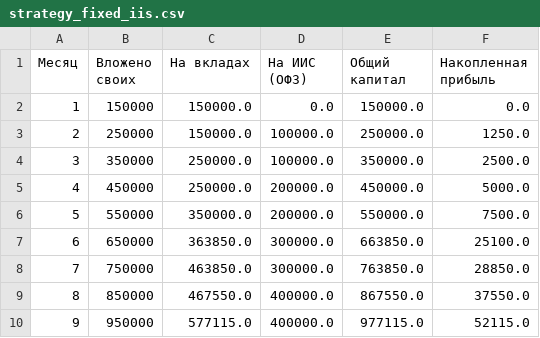
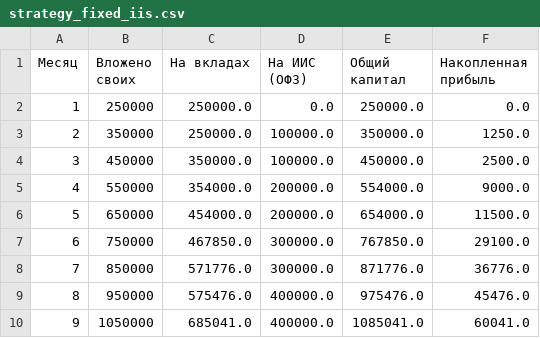
Before and after one commit to ogodevonline/life_os_sheets, a CSV file: strategy_fixed_iis.csv, drawn as a sheet; only a part is shown; the diff covers the shown part only.

```diff
--- a/strategy_fixed_iis.csv
+++ b/strategy_fixed_iis.csv
@@ -1,10 +1,10 @@
 Месяц,Вложено своих,На вкладах,На ИИС (ОФЗ),Общий капитал,Накопленная прибыль
-1,150000,150000.0,0.0,150000.0,0.0
-2,250000,150000.0,100000.0,250000.0,1250.0
-3,350000,250000.0,100000.0,350000.0,2500.0
-4,450000,250000.0,200000.0,450000.0,5000.0
-5,550000,350000.0,200000.0,550000.0,7500.0
-6,650000,363850.0,300000.0,663850.0,25100.0
-7,750000,463850.0,300000.0,763850.0,28850.0
-8,850000,467550.0,400000.0,867550.0,37550.0
-9,950000,577115.0,400000.0,977115.0,52115.0
+1,250000,250000.0,0.0,250000.0,0.0
+2,350000,250000.0,100000.0,350000.0,1250.0
+3,450000,350000.0,100000.0,450000.0,2500.0
+4,550000,354000.0,200000.0,554000.0,9000.0
+5,650000,454000.0,200000.0,654000.0,11500.0
+6,750000,467850.0,300000.0,767850.0,29100.0
+7,850000,571776.0,300000.0,871776.0,36776.0
+8,950000,575476.0,400000.0,975476.0,45476.0
+9,1050000,685041.0,400000.0,1085041.0,60041.0
```
Also changed, not shown: 12 edited cells elsewhere in this file, strategy_deposits.csv, 5 other files.
